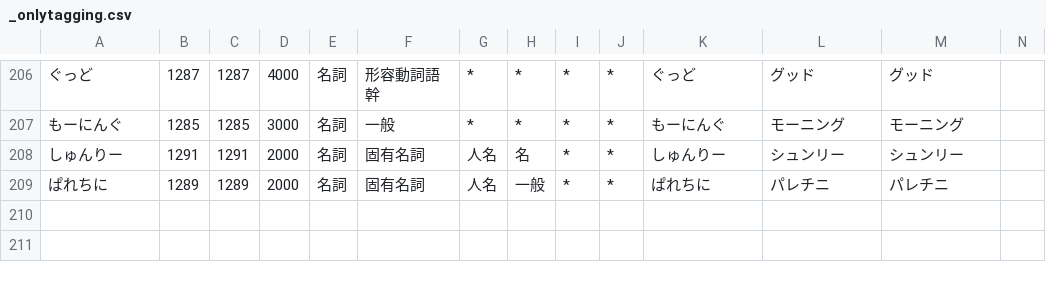
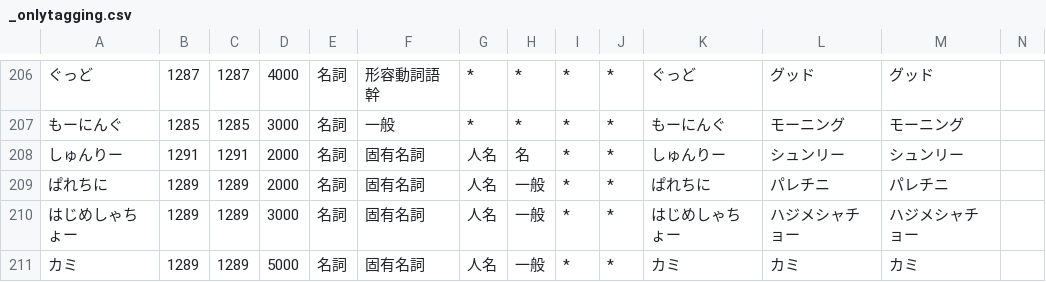
Before and after one commit to millimoji/ribbon, a CSV file: tools/script/_onlytagging.csv, drawn as a sheet; only a part is shown, gaps mark what is left out; the diff names each change by its address in the sheet, - before the commit and + after, or states it on an @@ line.

```diff
--- a/tools/script/_onlytagging.csv
+++ b/tools/script/_onlytagging.csv
+row 210: はじめしゃちょー | 1289 | 1289 | 3000 | 名詞 | 固有名詞 | 人名 | 一般 | * | * | はじめしゃちょー | ハジメシャチョー | ハジメシャチョー
+row 211: カミ | 1289 | 1289 | 5000 | 名詞 | 固有名詞 | 人名 | 一般 | * | * | カミ | カミ | カミ
```
Also changed, not shown: tools/script/overwrite-auxil.csv, tools/script/user.csv, 2 other files.
